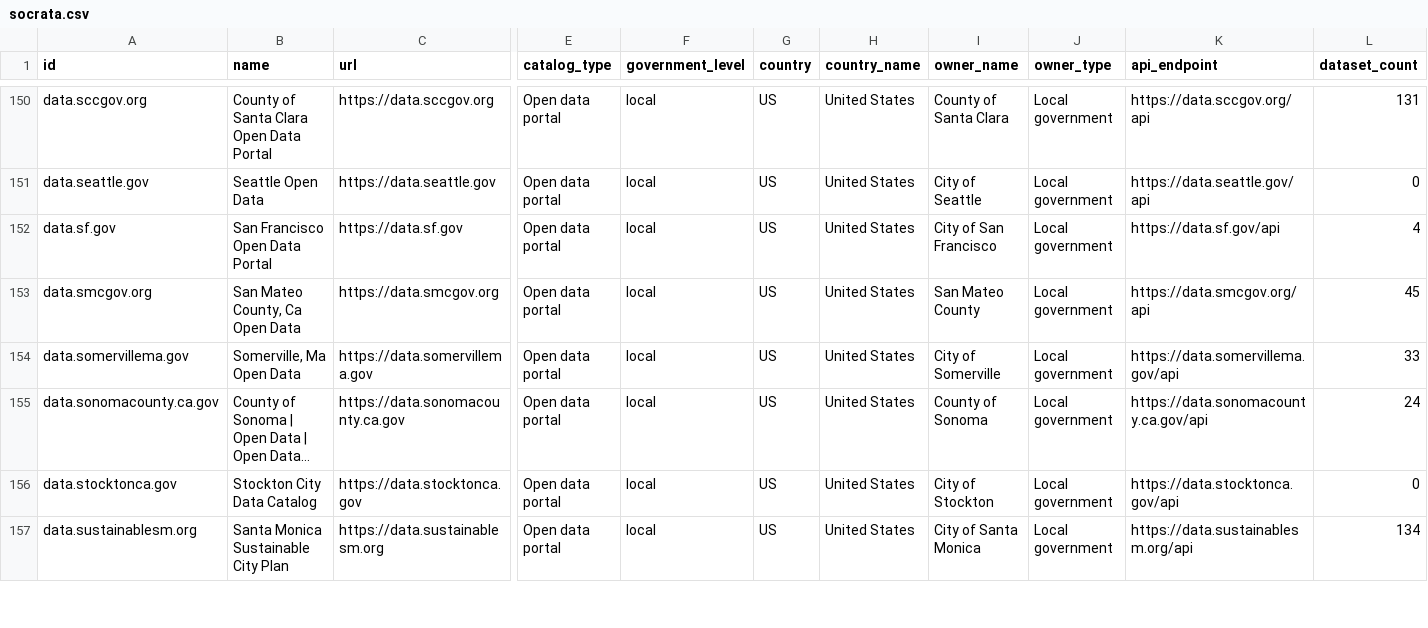
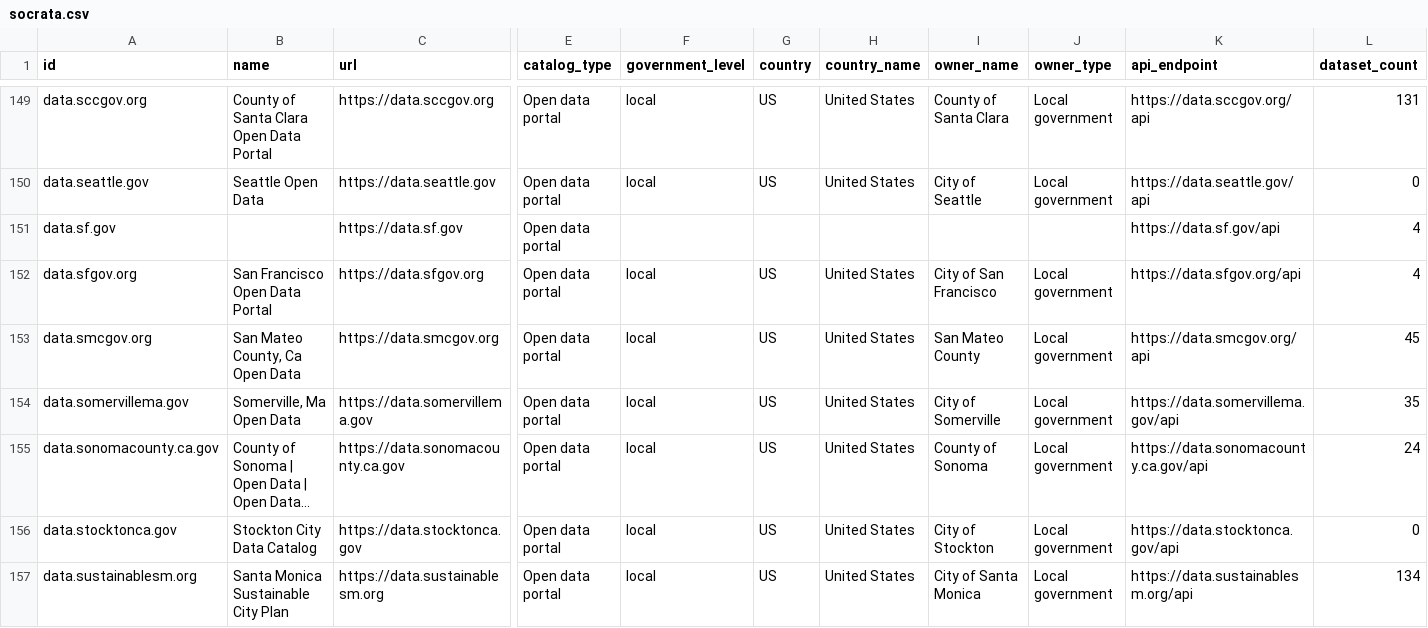
Before and after one commit to npstorey/civic-ai-tools-website, a CSV file: data/portals/socrata.csv, drawn as a sheet; only a part is shown, gaps mark what is left out; long unchanged cells end in …; addresses are those after the commit; rows hold the shown columns only; the diff covers the shown part only; the diff names each change by its address in the sheet, - before the commit and + after, or states it on an @@ line.

```diff
--- a/data/portals/socrata.csv
+++ b/data/portals/socrata.csv
-B151 (name): San Francisco Open Data Portal
+B151 (name): (empty)
-F151 (government_level): local
+F151 (government_level): (empty)
-G151 (country): US
+G151 (country): (empty)
-H151 (country_name): United States
+H151 (country_name): (empty)
-I151 (owner_name): City of San Francisco
+I151 (owner_name): (empty)
-J151 (owner_type): Local government
+J151 (owner_type): (empty)
+row 152: data.sfgov.org | San Francisco Open Data Portal | https://data.sfgov.org | Open data portal | local | US | United States | City of San Francisco | Local government | https://data.sfgov.org/api | 4
-L154 (dataset_count): 33
+L154 (dataset_count): 35
```
Also changed, not shown: 3 added rows, 1 removed row and 55 edited cells elsewhere in this file, data/portals/ckan.csv, 2 other files.
